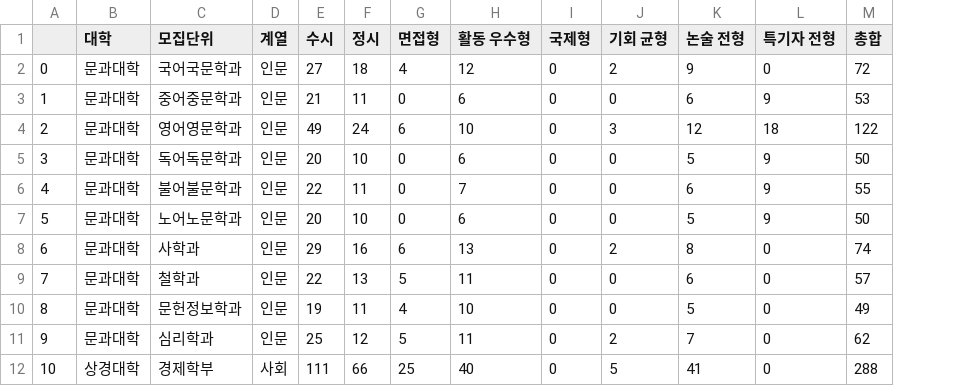
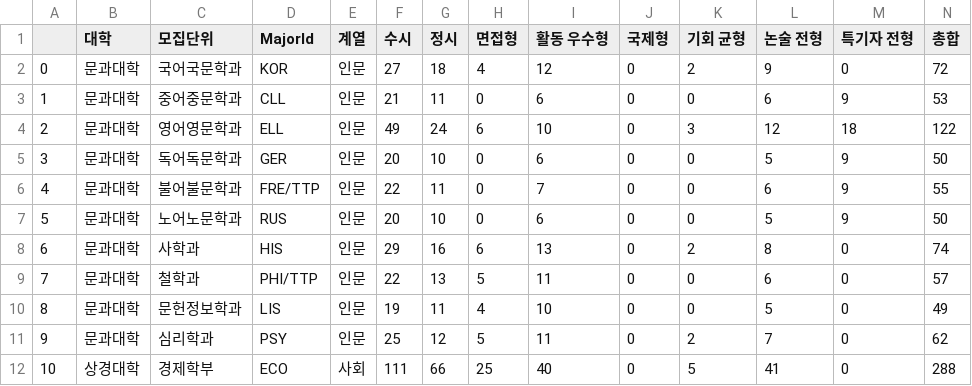
Before and after one commit to cheris8/Yonsei-Lecture-Recommendation-System, a CSV file: data/YonseiDepartmentInfo.csv, drawn as a sheet; only a part is shown; the diff names each change by its address in the sheet, - before the commit and + after, or states it on an @@ line.

Commit message:
update YonseiDepartmentInfo dataset

```diff
--- a/data/YonseiDepartmentInfo.csv
+++ b/data/YonseiDepartmentInfo.csv
+column D (MajorId), rows 2-12: KOR | CLL | ELL | GER | FRE/TTP | RUS | HIS | PHI/TTP | LIS | PSY | ECO
```
